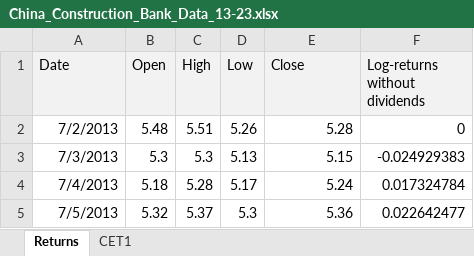
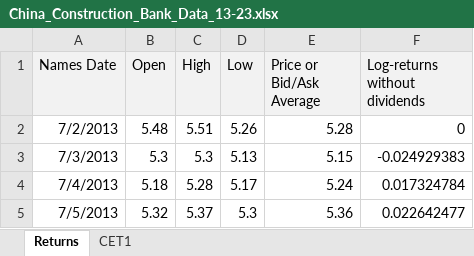
Before and after one commit to LeonCaesa/CoCo, an Excel workbook: data/China_Construction_Bank_Data_13-23.xlsx, sheet Returns, drawn as a sheet; only a part is shown; values as stored, in another font and other column widths than the file's, no borders; the diff names each change by its address in the sheet, - before the commit and + after, or states it on an @@ line.

Commit message:
working on llyods based on charlies data

```diff
--- a/data/China_Construction_Bank_Data_13-23.xlsx (sheet Returns)
+++ b/data/China_Construction_Bank_Data_13-23.xlsx (sheet Returns)
-A1: Date
+A1: Names Date
-E1: Close
+E1: Price or Bid/Ask Average
```
Also changed, not shown: sheet CET1, 52 other files.
